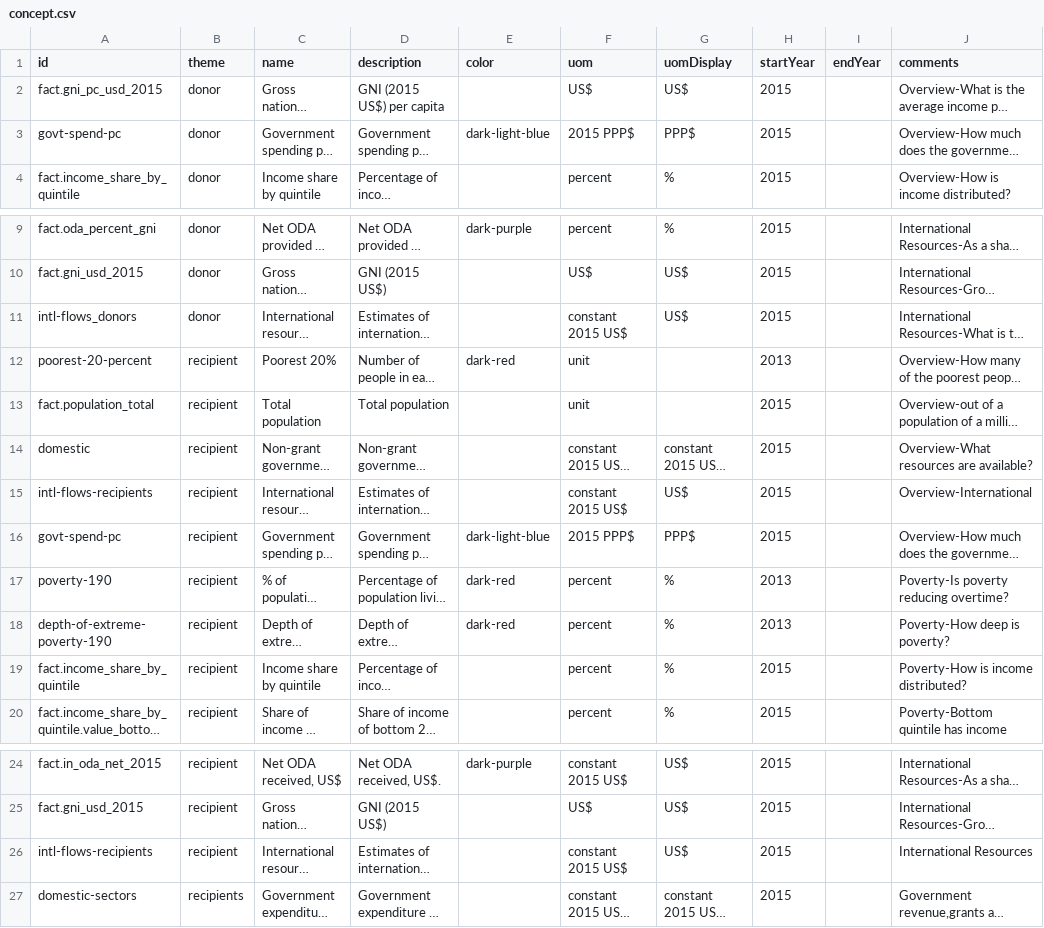
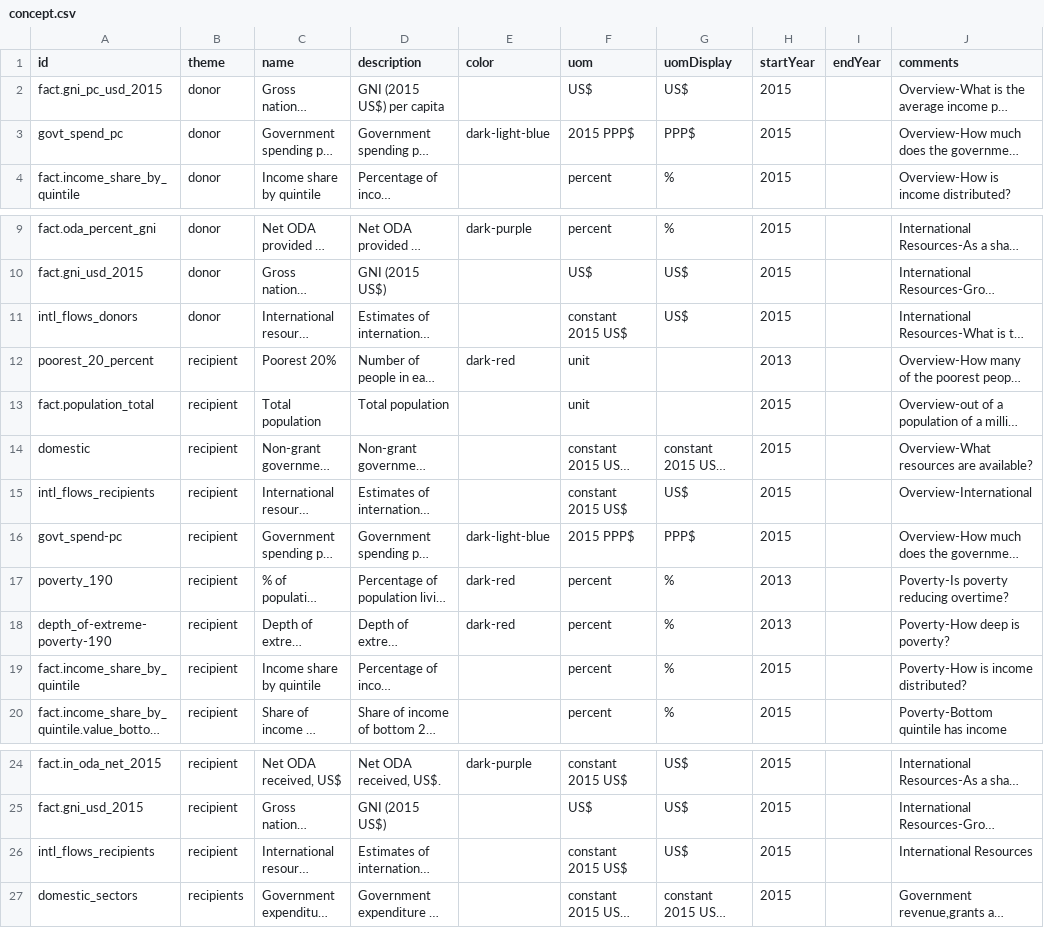
Before and after one commit to devinit/Datahub-cms, a CSV file: country-profile/concept.csv, drawn as a sheet; only a part is shown, gaps mark what is left out; long unchanged cells end in …; the diff names each change by its address in the sheet, - before the commit and + after, or states it on an @@ line.

Commit message:
Update concept.csv

```diff
--- a/country-profile/concept.csv
+++ b/country-profile/concept.csv
-A3 (id): govt-spend-pc
+A3 (id): govt_spend_pc
-A11 (id): intl-flows_donors
+A11 (id): intl_flows_donors
-A12 (id): poorest-20-percent
+A12 (id): poorest_20_percent
-A15 (id): intl-flows-recipients
+A15 (id): intl_flows_recipients
-A16 (id): govt-spend-pc
+A16 (id): govt_spend-pc
-A17 (id): poverty-190
+A17 (id): poverty_190
-A18 (id): depth-of-extreme-poverty-190
+A18 (id): depth_of-extreme-poverty-190
-A26 (id): intl-flows-recipients
+A26 (id): intl_flows_recipients
-A27 (id): domestic-sectors
+A27 (id): domestic_sectors
```
